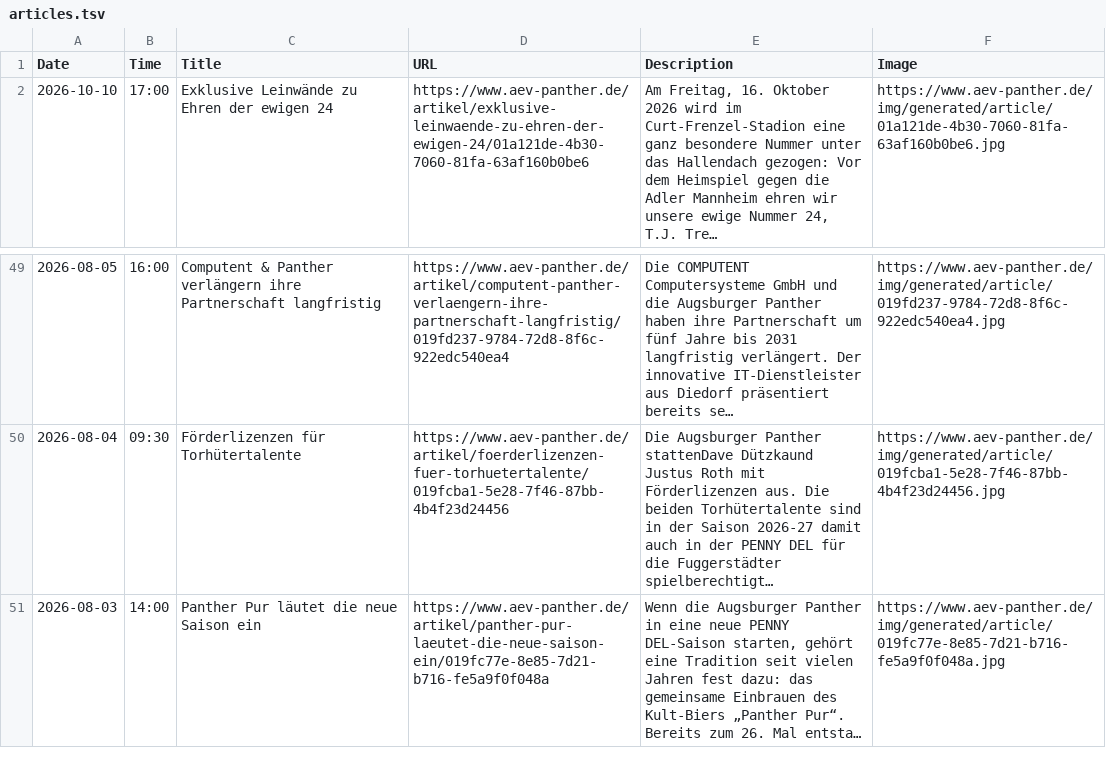
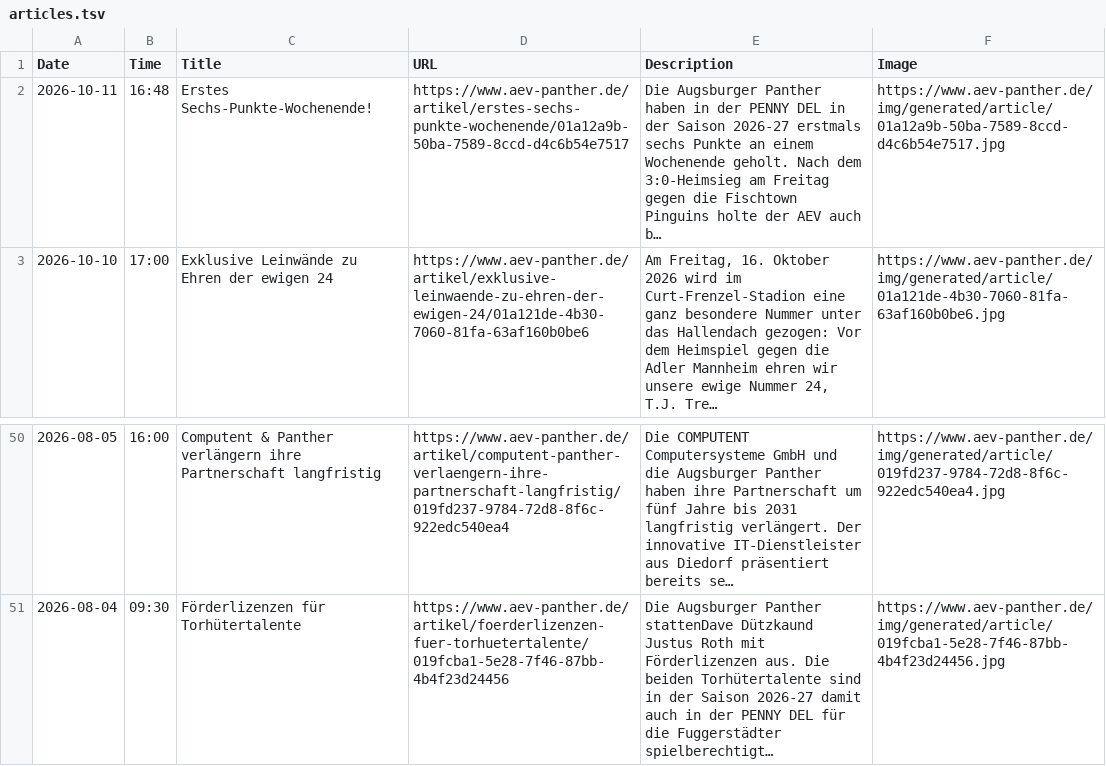
Before and after one commit to bennokress/rss-feeds, a TSV file: Augsburger Panther/articles.tsv, drawn as a sheet; only a part is shown, gaps mark what is left out.

```diff
--- a/Augsburger Panther/articles.tsv
+++ b/Augsburger Panther/articles.tsv
@@ -1,2 +1,3 @@
 Date	Time	Title	URL	Description	Image
+2026-10-11	16:48	Erstes Sechs-Punkte-Wochenende!	https://www.aev-panther.de/artikel/erstes-sechs-punkte-wochenende/01a12a9b-50ba-7589-8ccd-d4c6b54e7517	Die Augsburger Panther haben in der PENNY DEL in der Saison 2026-27 erstmals sechs Punkte an einem Wochenende geholt. Nach dem 3:0-Heimsieg am Freitag gegen die Fischtown Pinguins holte der AEV auch b…	https://www.aev-panther.de/img/generated/article/01a12a9b-50ba-7589-8ccd-d4c6b54e7517.jpg
 2026-10-10	17:00	Exklusive Leinwände zu Ehren der ewigen 24	https://www.aev-panther.de/artikel/exklusive-leinwaende-zu-ehren-der-ewigen-24/01a121de-4b30-7060-81fa-63af160b0be6	Am Freitag, 16. Oktober 2026 wird im Curt-Frenzel-Stadion eine ganz besondere Nummer unter das Hallendach gezogen: Vor dem Heimspiel gegen die Adler Mannheim ehren wir unsere ewige Nummer 24, T.J. Tre…	https://www.aev-panther.de/img/generated/article/01a121de-4b30-7060-81fa-63af160b0be6.jpg
@@ -50,2 +51 @@ Date	Time	Title	URL	Description	Image
 2026-08-04	09:30	Förderlizenzen für Torhütertalente	https://www.aev-panther.de/artikel/foerderlizenzen-fuer-torhuetertalente/019fcba1-5e28-7f46-87bb-4b4f23d24456	Die Augsburger Panther stattenDave Dützkaund Justus Roth mit Förderlizenzen aus. Die beiden Torhütertalente sind in der Saison 2026-27 damit auch in der PENNY DEL für die Fuggerstädter spielberechtigt…	https://www.aev-panther.de/img/generated/article/019fcba1-5e28-7f46-87bb-4b4f23d24456.jpg
-2026-08-03	14:00	Panther Pur läutet die neue Saison ein	https://www.aev-panther.de/artikel/panther-pur-laeutet-die-neue-saison-ein/019fc77e-8e85-7d21-b716-fe5a9f0f048a	Wenn die Augsburger Panther in eine neue PENNY DEL-Saison starten, gehört eine Tradition seit vielen Jahren fest dazu: das gemeinsame Einbrauen des Kult-Biers „Panther Pur“. Bereits zum 26. Mal entsta…	https://www.aev-panther.de/img/generated/article/019fc77e-8e85-7d21-b716-fe5a9f0f048a.jpg
```
Also changed, not shown: 1 other file.
